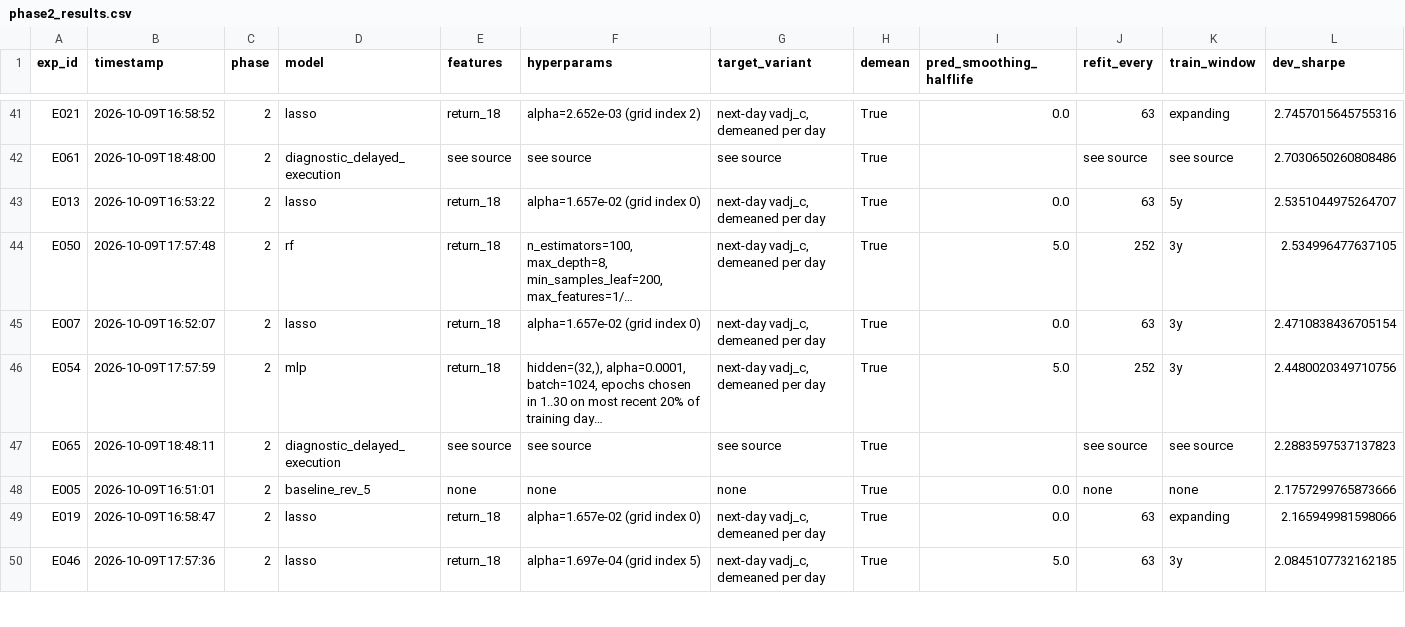
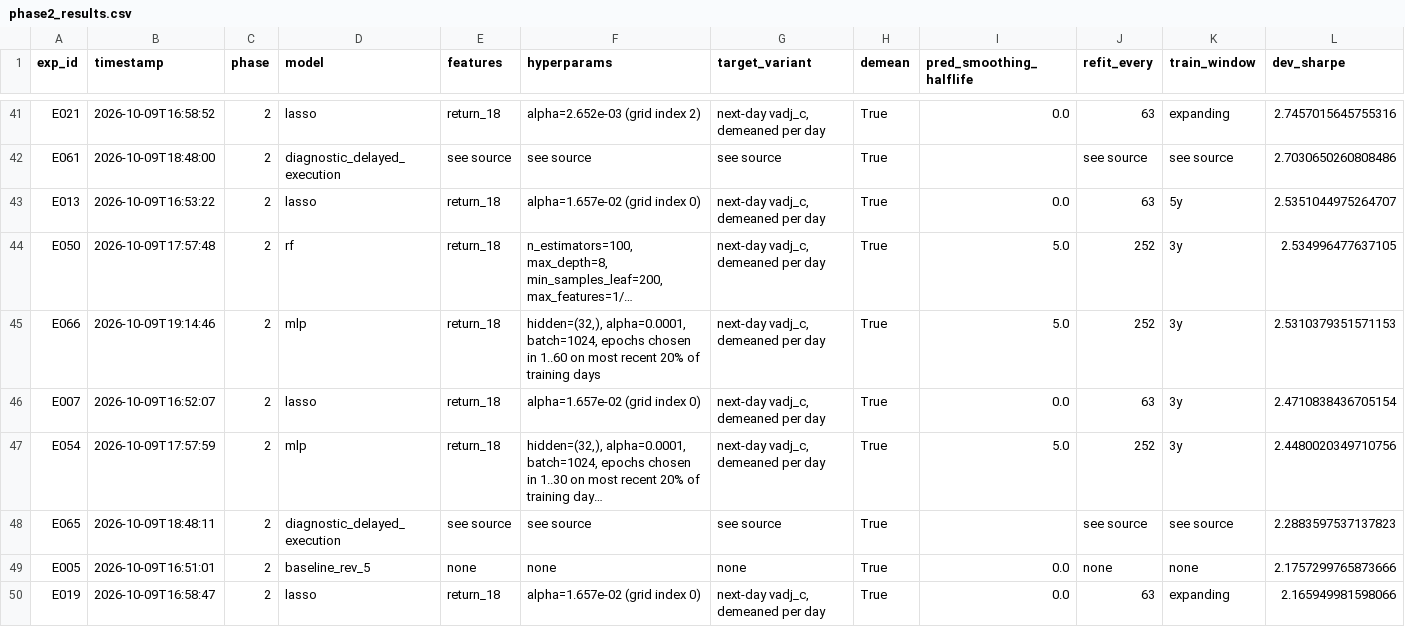
Before and after one commit to louisslnn/ecse551-assignment1, a CSV file: results/phase2_results.csv, drawn as a sheet; only a part is shown, gaps mark what is left out; the shorter side is filled out with more unchanged rows; long unchanged cells end in …; rows hold the shown columns only; the diff names each change by its address in the sheet, - before the commit and + after, or states it on an @@ line.

Commit message:
task3 phase 2: slow finalist from E059

```diff
--- a/results/phase2_results.csv
+++ b/results/phase2_results.csv
+row 45: E066 | 2026-10-09T19:14:46 | 2 | mlp | return_18 | hidden=(32,), alpha=0.0001, batch=1024, epochs chosen in 1..60 on most recent 20% of training days | next-day vadj_c, demeaned per day | True | 5.0 | 252 | 3y | 2.5310379351571153
```
Also changed, not shown: results/dev_windows.csv, results/experiment_log.csv, 10 other files.
